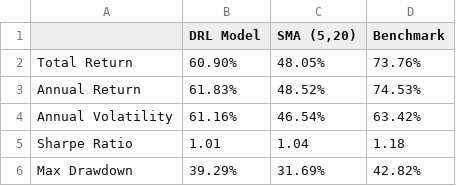
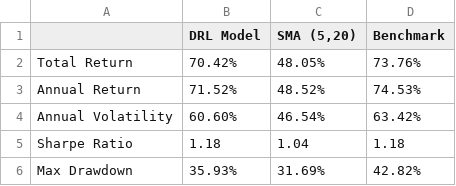
Before and after one commit to JosephYeung18/DRL-Real-Time-Trading-Bot-with-AI-Sentiment-Analysis, a CSV file: tesla_backtest_result_sentiment3/metrics_comparison.csv, drawn as a sheet.

```diff
--- a/tesla_backtest_result_sentiment3/metrics_comparison.csv
+++ b/tesla_backtest_result_sentiment3/metrics_comparison.csv
@@ -1,6 +1,6 @@
 ,DRL Model,"SMA (5,20)",Benchmark
-Total Return,60.90%,48.05%,73.76%
-Annual Return,61.83%,48.52%,74.53%
-Annual Volatility,61.16%,46.54%,63.42%
-Sharpe Ratio,1.01,1.04,1.18
-Max Drawdown,39.29%,31.69%,42.82%
+Total Return,70.42%,48.05%,73.76%
+Annual Return,71.52%,48.52%,74.53%
+Annual Volatility,60.60%,46.54%,63.42%
+Sharpe Ratio,1.18,1.04,1.18
+Max Drawdown,35.93%,31.69%,42.82%
```
Also changed, not shown: tesla_backtest_result/metrics_comparison.csv, 9 other files.
